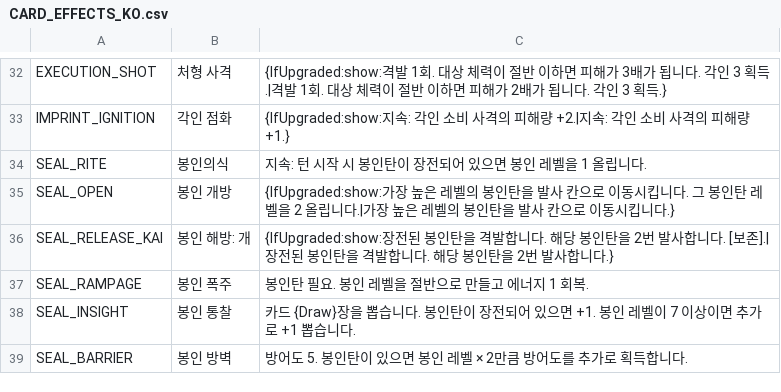
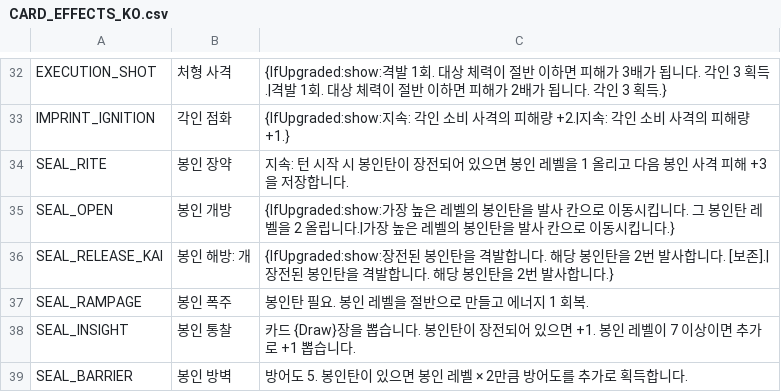
Before and after one commit to HamelX/STS2mod, a CSV file: CARD_EFFECTS_KO.csv, drawn as a sheet; only a part is shown, gaps mark what is left out.

```diff
--- a/CARD_EFFECTS_KO.csv
+++ b/CARD_EFFECTS_KO.csv
@@ -33,3 +33,3 @@ EXECUTION_SHOT,처형 사격,{IfUpgraded:show:격발 1회. 대상 체력이 절
 IMPRINT_IGNITION,각인 점화,{IfUpgraded:show:지속: 각인 소비 사격의 피해량 +2.|지속: 각인 소비 사격의 피해량 +1.}
-SEAL_RITE,봉인의식,지속: 턴 시작 시 봉인탄이 장전되어 있으면 봉인 레벨을 1 올립니다.
+SEAL_RITE,봉인 장약,지속: 턴 시작 시 봉인탄이 장전되어 있으면 봉인 레벨을 1 올리고 다음 봉인 사격 피해 +3을 저장합니다.
 SEAL_OPEN,봉인 개방,{IfUpgraded:show:가장 높은 레벨의 봉인탄을 발사 칸으로 이동시킵니다. 그 봉인탄 레벨을 2 올립니다.|가장 높은 레벨의 봉인탄을 발사 칸으로 이동시킵니다.}
```
Also changed, not shown: CARD_POOL_KO_FULL.csv, CARD_POOL_KO_LATEST.generated.csv, 8 other files.
